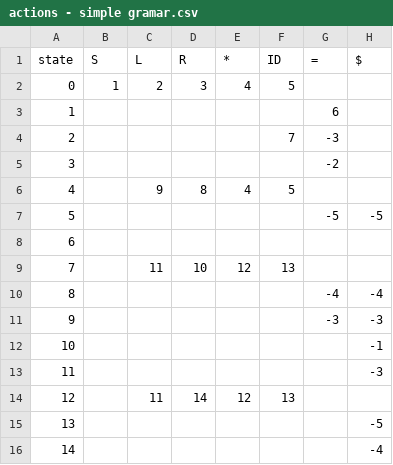
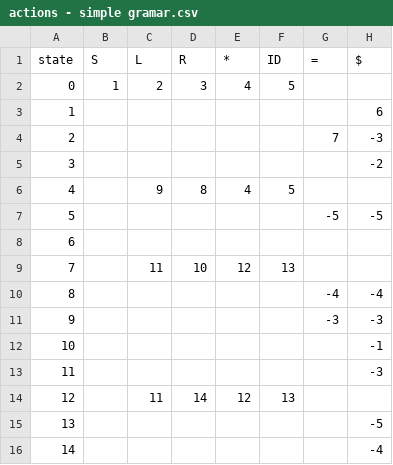
Before and after one commit to carloshpp/SyntacticAnalyser, a CSV file: actions - simple gramar.csv, drawn as a sheet.

Commit message:
update simple grammar

```diff
--- a/actions - simple gramar.csv
+++ b/actions - simple gramar.csv
@@ -2,5 +2,5 @@ state,S,L,R,*,ID,=,$
 0,1,2,3,4,5,,
-1,,,,,,6
-2,,,,,7,-3
-3,,,,,,-2
+1,,,,,,,6
+2,,,,,,7,-3
+3,,,,,,,-2
 4,,9,8,4,5,,
```
Also changed, not shown: 4 other files.
